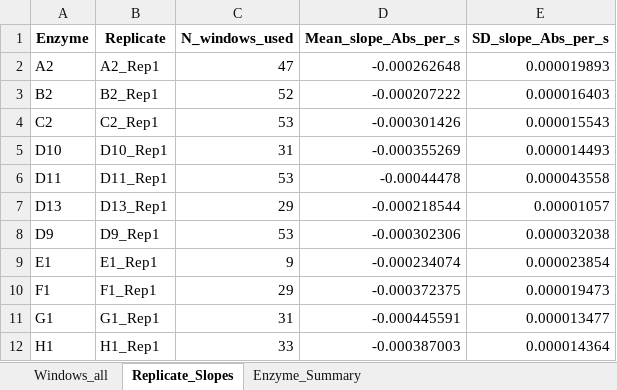
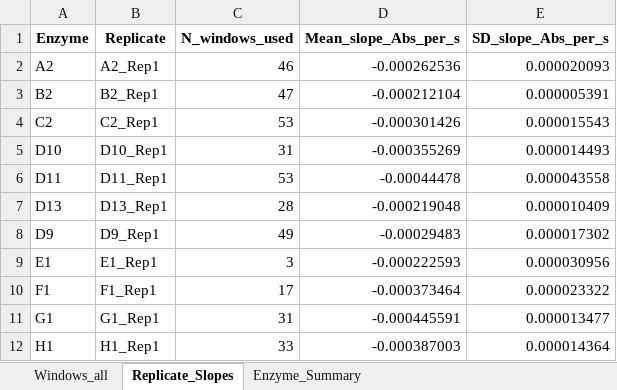
Before and after one commit to BlueSchmitz/Watching-enzymes-wiggle, an Excel workbook: wet_lab_analysis/activity_assay/activity_summary_activity_master.xlsx, sheet Replicate_Slopes, drawn as a sheet; values as stored, in another font and other column widths than the file's, no borders; the diff names each change by its address in the sheet, - before the commit and + after, or states it on an @@ line.

```diff
--- a/wet_lab_analysis/activity_assay/activity_summary_activity_master.xlsx (sheet Replicate_Slopes)
+++ b/wet_lab_analysis/activity_assay/activity_summary_activity_master.xlsx (sheet Replicate_Slopes)
-C2 (N_windows_used): 47
+C2 (N_windows_used): 46
-D2 (Mean_slope_Abs_per_s): -0.000262648
+D2 (Mean_slope_Abs_per_s): -0.000262536
-E2 (SD_slope_Abs_per_s): 0.000019893
+E2 (SD_slope_Abs_per_s): 0.000020093
-C3 (N_windows_used): 52
+C3 (N_windows_used): 47
-D3 (Mean_slope_Abs_per_s): -0.000207222
+D3 (Mean_slope_Abs_per_s): -0.000212104
-E3 (SD_slope_Abs_per_s): 0.000016403
+E3 (SD_slope_Abs_per_s): 0.000005391
-C7 (N_windows_used): 29
+C7 (N_windows_used): 28
-D7 (Mean_slope_Abs_per_s): -0.000218544
+D7 (Mean_slope_Abs_per_s): -0.000219048
-E7 (SD_slope_Abs_per_s): 0.00001057
+E7 (SD_slope_Abs_per_s): 0.000010409
-C8 (N_windows_used): 53
+C8 (N_windows_used): 49
-D8 (Mean_slope_Abs_per_s): -0.000302306
+D8 (Mean_slope_Abs_per_s): -0.00029483
-E8 (SD_slope_Abs_per_s): 0.000032038
+E8 (SD_slope_Abs_per_s): 0.000017302
-C9 (N_windows_used): 9
+C9 (N_windows_used): 3
-D9 (Mean_slope_Abs_per_s): -0.000234074
+D9 (Mean_slope_Abs_per_s): -0.000222593
-E9 (SD_slope_Abs_per_s): 0.000023854
+E9 (SD_slope_Abs_per_s): 0.000030956
-C10 (N_windows_used): 29
+C10 (N_windows_used): 17
-D10 (Mean_slope_Abs_per_s): -0.000372375
+D10 (Mean_slope_Abs_per_s): -0.000373464
-E10 (SD_slope_Abs_per_s): 0.000019473
+E10 (SD_slope_Abs_per_s): 0.000023322
```
Also changed, not shown: sheet Windows_all, sheet Enzyme_Summary, 11 other files.
